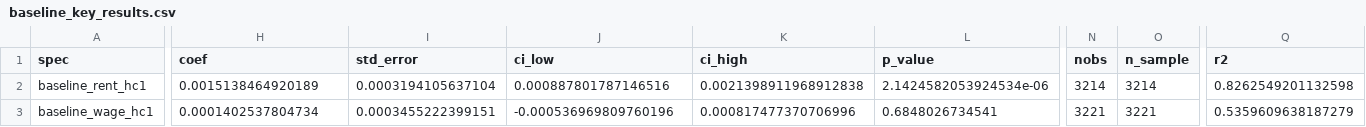
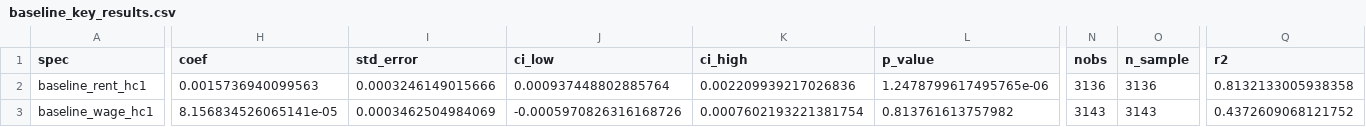
Before and after one commit to HuaJin16/college-intensity-county-regressions, a CSV file: outputs/presentation/baseline_key_results.csv, drawn as a sheet; only a part is shown, gaps mark what is left out; the diff covers the shown part only; the diff names each change by its address in the sheet, - before the commit and + after, or states it on an @@ line.

```diff
--- a/outputs/presentation/baseline_key_results.csv
+++ b/outputs/presentation/baseline_key_results.csv
-H2 (coef): 0.0015138464920189
+H2 (coef): 0.0015736940099563
-I2 (std_error): 0.0003194105637104
+I2 (std_error): 0.0003246149015666
-J2 (ci_low): 0.000887801787146516
+J2 (ci_low): 0.000937448802885764
-K2 (ci_high): 0.0021398911968912838
+K2 (ci_high): 0.002209939217026836
-L2 (p_value): 2.1424582053924534e-06
+L2 (p_value): 1.2478799617495765e-06
-N2 (nobs): 3214
+N2 (nobs): 3136
-O2 (n_sample): 3214
+O2 (n_sample): 3136
-Q2 (r2): 0.8262549201132598
+Q2 (r2): 0.8132133005938358
-H3 (coef): 0.0001402537804734
+H3 (coef): 8.156834526065141e-05
-I3 (std_error): 0.0003455222399151
+I3 (std_error): 0.0003462504984069
-J3 (ci_low): -0.000536969809760196
+J3 (ci_low): -0.0005970826316168726
-K3 (ci_high): 0.000817477370706996
+K3 (ci_high): 0.0007602193221381754
-L3 (p_value): 0.6848026734541
+L3 (p_value): 0.813761613757982
-N3 (nobs): 3221
+N3 (nobs): 3143
-O3 (n_sample): 3221
+O3 (n_sample): 3143
-Q3 (r2): 0.5359609638187279
+Q3 (r2): 0.4372609068121752
```
Also changed, not shown: 2 edited cells elsewhere in this file, outputs/presentation/college_intensity_key_coefficients.csv, outputs/presentation/margin_comparison_table.csv, 13 other files.
